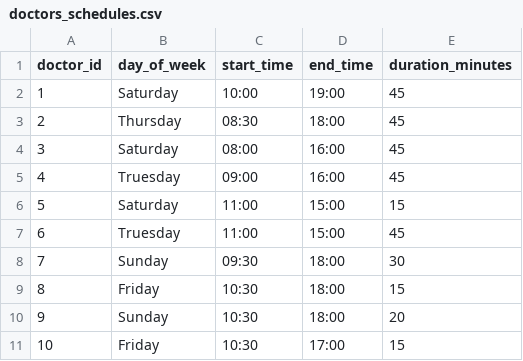
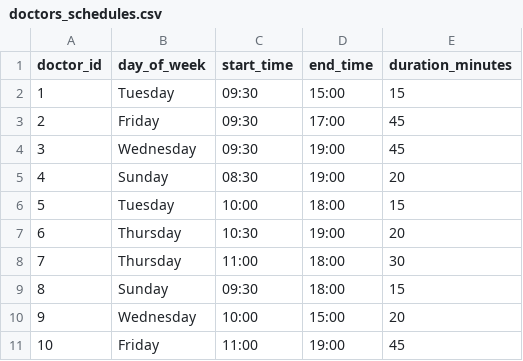
Before and after one commit to saisumukhchekraraj/hybrid_ai_agent, a CSV file: data/doctors_schedules.csv, drawn as a sheet; only a part is shown; the diff covers the shown part only.

```diff
--- a/data/doctors_schedules.csv
+++ b/data/doctors_schedules.csv
@@ -1,11 +1,11 @@
 doctor_id,day_of_week,start_time,end_time,duration_minutes
-1,Saturday,10:00,19:00,45
-2,Thursday,08:30,18:00,45
-3,Saturday,08:00,16:00,45
-4,Truesday,09:00,16:00,45
-5,Saturday,11:00,15:00,15
-6,Truesday,11:00,15:00,45
-7,Sunday,09:30,18:00,30
-8,Friday,10:30,18:00,15
-9,Sunday,10:30,18:00,20
-10,Friday,10:30,17:00,15
+1,Tuesday,09:30,15:00,15
+2,Friday,09:30,17:00,45
+3,Wednesday,09:30,19:00,45
+4,Sunday,08:30,19:00,20
+5,Tuesday,10:00,18:00,15
+6,Thursday,10:30,19:00,20
+7,Thursday,11:00,18:00,30
+8,Sunday,09:30,18:00,15
+9,Wednesday,10:00,15:00,20
+10,Friday,11:00,19:00,45
```
Also changed, not shown: 125 edited cells elsewhere in this file, data/appointments.csv, data/doctors.csv, 11 other files.
